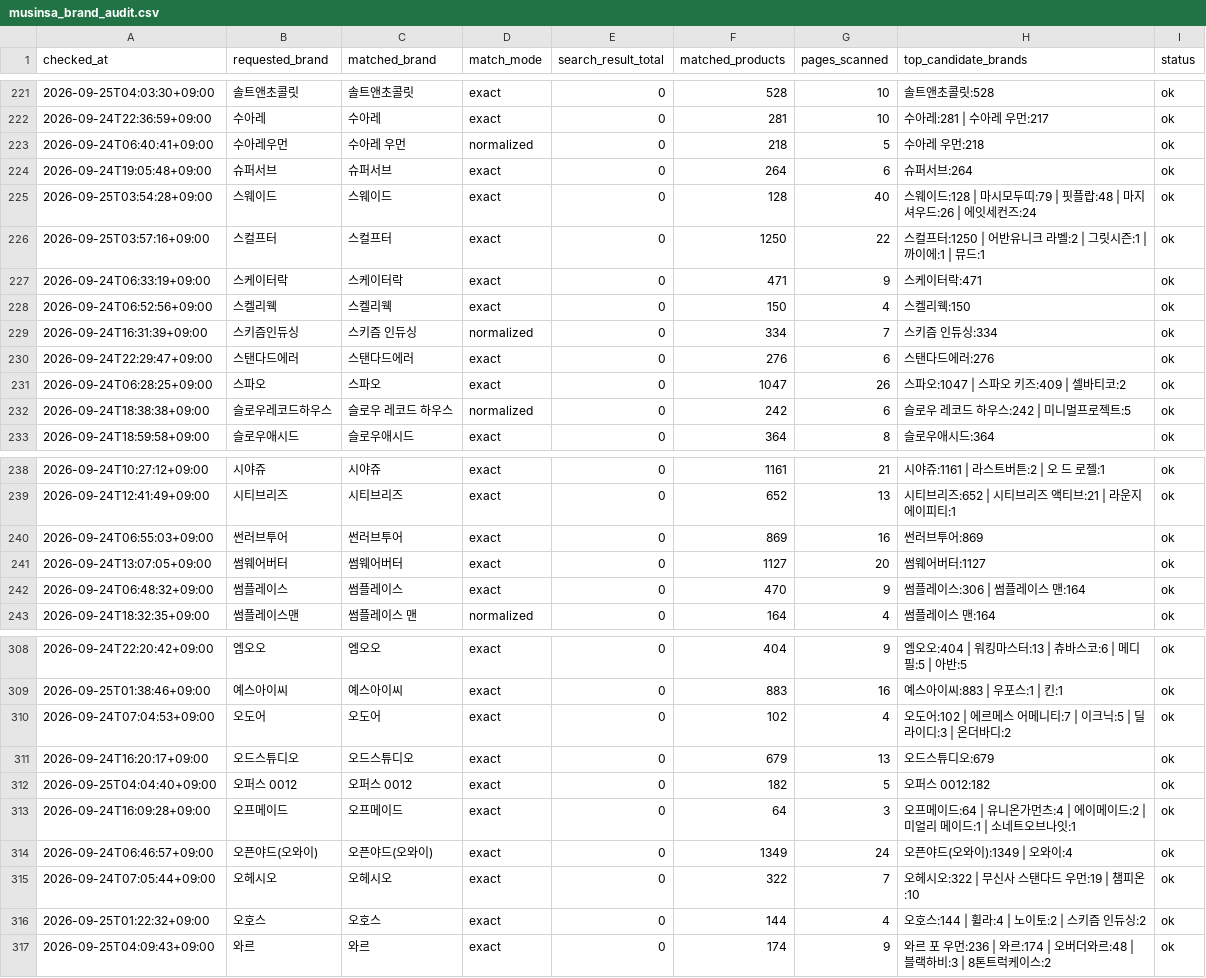
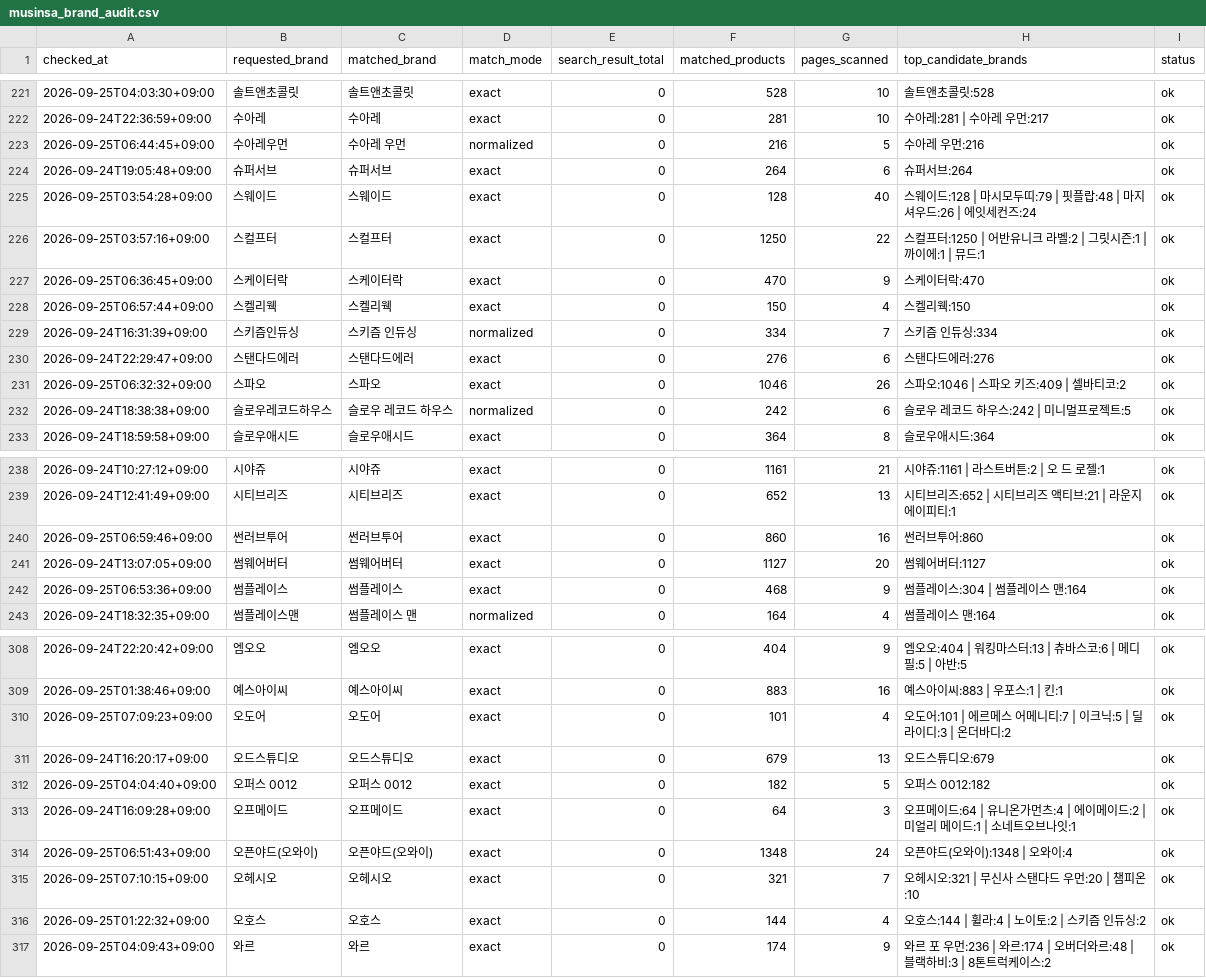
Before and after one commit to kwj-lab/-, a CSV file: musinsa_brand_audit.csv, drawn as a sheet; only a part is shown, gaps mark what is left out; the diff covers the shown part only.

```diff
--- a/musinsa_brand_audit.csv
+++ b/musinsa_brand_audit.csv
@@ -222,3 +222,3 @@
 2026-09-24T22:36:59+09:00,수아레,수아레,exact,0,281,10,수아레:281 | 수아레 우먼:217,ok
-2026-09-24T06:40:41+09:00,수아레우먼,수아레 우먼,normalized,0,218,5,수아레 우먼:218,ok
+2026-09-25T06:44:45+09:00,수아레우먼,수아레 우먼,normalized,0,216,5,수아레 우먼:216,ok
 2026-09-24T19:05:48+09:00,슈퍼서브,슈퍼서브,exact,0,264,6,슈퍼서브:264,ok
@@ -226,7 +226,7 @@
 2026-09-25T03:57:16+09:00,스컬프터,스컬프터,exact,0,1250,22,스컬프터:1250 | 어반유니크 라벨:2 | 그릿시즌:1 | 까이에:1 | 뮤드:1,ok
-2026-09-24T06:33:19+09:00,스케이터락,스케이터락,exact,0,471,9,스케이터락:471,ok
-2026-09-24T06:52:56+09:00,스켈리웩,스켈리웩,exact,0,150,4,스켈리웩:150,ok
+2026-09-25T06:36:45+09:00,스케이터락,스케이터락,exact,0,470,9,스케이터락:470,ok
+2026-09-25T06:57:44+09:00,스켈리웩,스켈리웩,exact,0,150,4,스켈리웩:150,ok
 2026-09-24T16:31:39+09:00,스키즘인듀싱,스키즘 인듀싱,normalized,0,334,7,스키즘 인듀싱:334,ok
 2026-09-24T22:29:47+09:00,스탠다드에러,스탠다드에러,exact,0,276,6,스탠다드에러:276,ok
-2026-09-24T06:28:25+09:00,스파오,스파오,exact,0,1047,26,스파오:1047 | 스파오 키즈:409 | 셀바티코:2,ok
+2026-09-25T06:32:32+09:00,스파오,스파오,exact,0,1046,26,스파오:1046 | 스파오 키즈:409 | 셀바티코:2,ok
 2026-09-24T18:38:38+09:00,슬로우레코드하우스,슬로우 레코드 하우스,normalized,0,242,6,슬로우 레코드 하우스:242 | 미니멀프로젝트:5,ok
@@ -239,5 +239,5 @@
 2026-09-24T12:41:49+09:00,시티브리즈,시티브리즈,exact,0,652,13,시티브리즈:652 | 시티브리즈 액티브:21 | 라운지에이피티:1,ok
-2026-09-24T06:55:03+09:00,썬러브투어,썬러브투어,exact,0,869,16,썬러브투어:869,ok
+2026-09-25T06:59:46+09:00,썬러브투어,썬러브투어,exact,0,860,16,썬러브투어:860,ok
 2026-09-24T13:07:05+09:00,썸웨어버터,썸웨어버터,exact,0,1127,20,썸웨어버터:1127,ok
-2026-09-24T06:48:32+09:00,썸플레이스,썸플레이스,exact,0,470,9,썸플레이스:306 | 썸플레이스 맨:164,ok
+2026-09-25T06:53:36+09:00,썸플레이스,썸플레이스,exact,0,468,9,썸플레이스:304 | 썸플레이스 맨:164,ok
 2026-09-24T18:32:35+09:00,썸플레이스맨,썸플레이스 맨,normalized,0,164,4,썸플레이스 맨:164,ok
@@ -309,3 +309,3 @@
 2026-09-25T01:38:46+09:00,예스아이씨,예스아이씨,exact,0,883,16,예스아이씨:883 | 우포스:1 | 킨:1,ok
-2026-09-24T07:04:53+09:00,오도어,오도어,exact,0,102,4,오도어:102 | 에르메스 어메니티:7 | 이크닉:5 | 딜라이디:3 | 온더바디:2,ok
+2026-09-25T07:09:23+09:00,오도어,오도어,exact,0,101,4,오도어:101 | 에르메스 어메니티:7 | 이크닉:5 | 딜라이디:3 | 온더바디:2,ok
 2026-09-24T16:20:17+09:00,오드스튜디오,오드스튜디오,exact,0,679,13,오드스튜디오:679,ok
@@ -313,4 +313,4 @@
 2026-09-24T16:09:28+09:00,오프메이드,오프메이드,exact,0,64,3,오프메이드:64 | 유니온가먼츠:4 | 에이메이드:2 | 미얼리 메이드:1 | 소네트오브나잇:1,ok
-2026-09-24T06:46:57+09:00,오픈야드(오와이),오픈야드(오와이),exact,0,1349,24,오픈야드(오와이):1349 | 오와이:4,ok
-2026-09-24T07:05:44+09:00,오헤시오,오헤시오,exact,0,322,7,오헤시오:322 | 무신사 스탠다드 우먼:19 | 챔피온:10,ok
+2026-09-25T06:51:43+09:00,오픈야드(오와이),오픈야드(오와이),exact,0,1348,24,오픈야드(오와이):1348 | 오와이:4,ok
+2026-09-25T07:10:15+09:00,오헤시오,오헤시오,exact,0,321,7,오헤시오:321 | 무신사 스탠다드 우먼:20 | 챔피온:10,ok
 2026-09-25T01:22:32+09:00,오호스,오호스,exact,0,144,4,오호스:144 | 휠라:4 | 노이토:2 | 스키즘 인듀싱:2,ok
```
Also changed, not shown: 71 edited cells elsewhere in this file.
